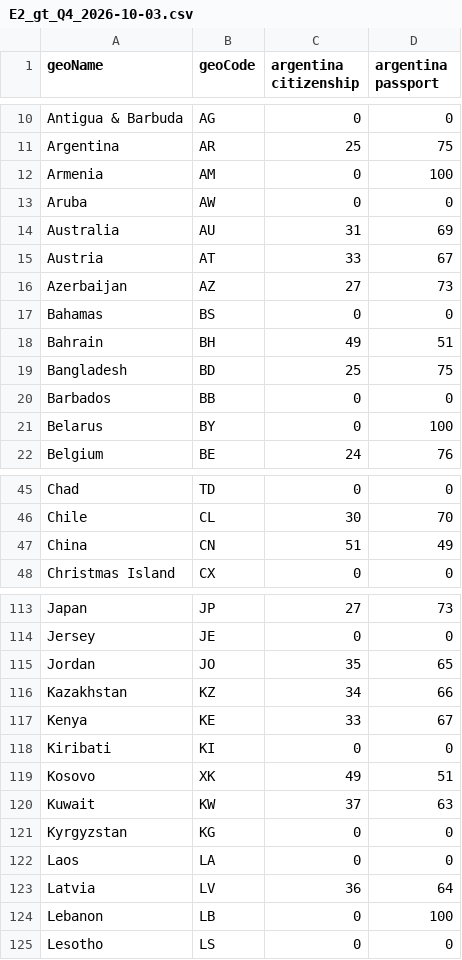
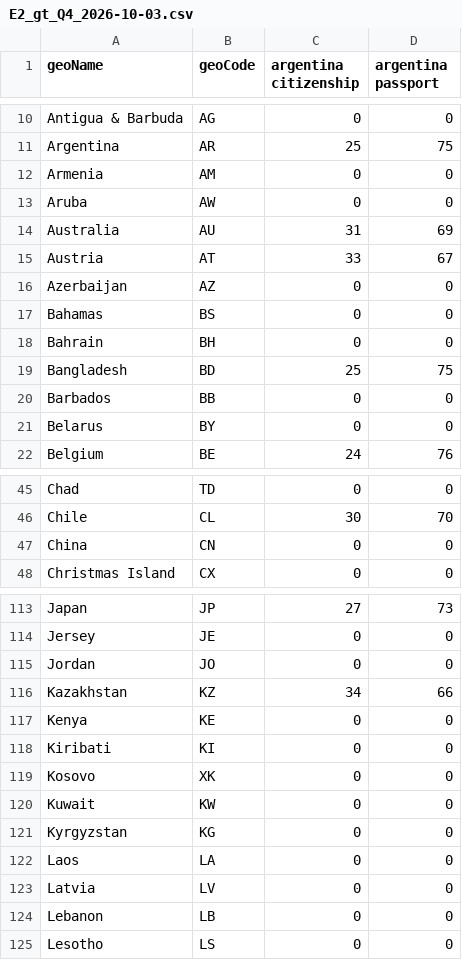
Before and after one commit to colossus-lab/ciudadania-argentina, a CSV file: data/raw/E2_gt_Q4_2026-10-03.csv, drawn as a sheet; only a part is shown, gaps mark what is left out; the diff covers the shown part only.

```diff
--- a/data/raw/E2_gt_Q4_2026-10-03.csv
+++ b/data/raw/E2_gt_Q4_2026-10-03.csv
@@ -11,3 +11,3 @@ Antigua & Barbuda,AG,0,0
 Argentina,AR,25,75
-Armenia,AM,0,100
+Armenia,AM,0,0
 Aruba,AW,0,0
@@ -15,8 +15,8 @@ Australia,AU,31,69
 Austria,AT,33,67
-Azerbaijan,AZ,27,73
+Azerbaijan,AZ,0,0
 Bahamas,BS,0,0
-Bahrain,BH,49,51
+Bahrain,BH,0,0
 Bangladesh,BD,25,75
 Barbados,BB,0,0
-Belarus,BY,0,100
+Belarus,BY,0,0
 Belgium,BE,24,76
@@ -46,3 +46,3 @@ Chad,TD,0,0
 Chile,CL,30,70
-China,CN,51,49
+China,CN,0,0
 Christmas Island,CX,0,0
@@ -114,12 +114,12 @@ Japan,JP,27,73
 Jersey,JE,0,0
-Jordan,JO,35,65
+Jordan,JO,0,0
 Kazakhstan,KZ,34,66
-Kenya,KE,33,67
+Kenya,KE,0,0
 Kiribati,KI,0,0
-Kosovo,XK,49,51
-Kuwait,KW,37,63
+Kosovo,XK,0,0
+Kuwait,KW,0,0
 Kyrgyzstan,KG,0,0
 Laos,LA,0,0
-Latvia,LV,36,64
-Lebanon,LB,0,100
+Latvia,LV,0,0
+Lebanon,LB,0,0
 Lesotho,LS,0,0
```
Also changed, not shown: 62 edited cells elsewhere in this file, data/raw/E2_gt_Q5_2026-10-03.csv, data/raw/E2_gt_Q6_2026-10-03.csv, 26 other files.
